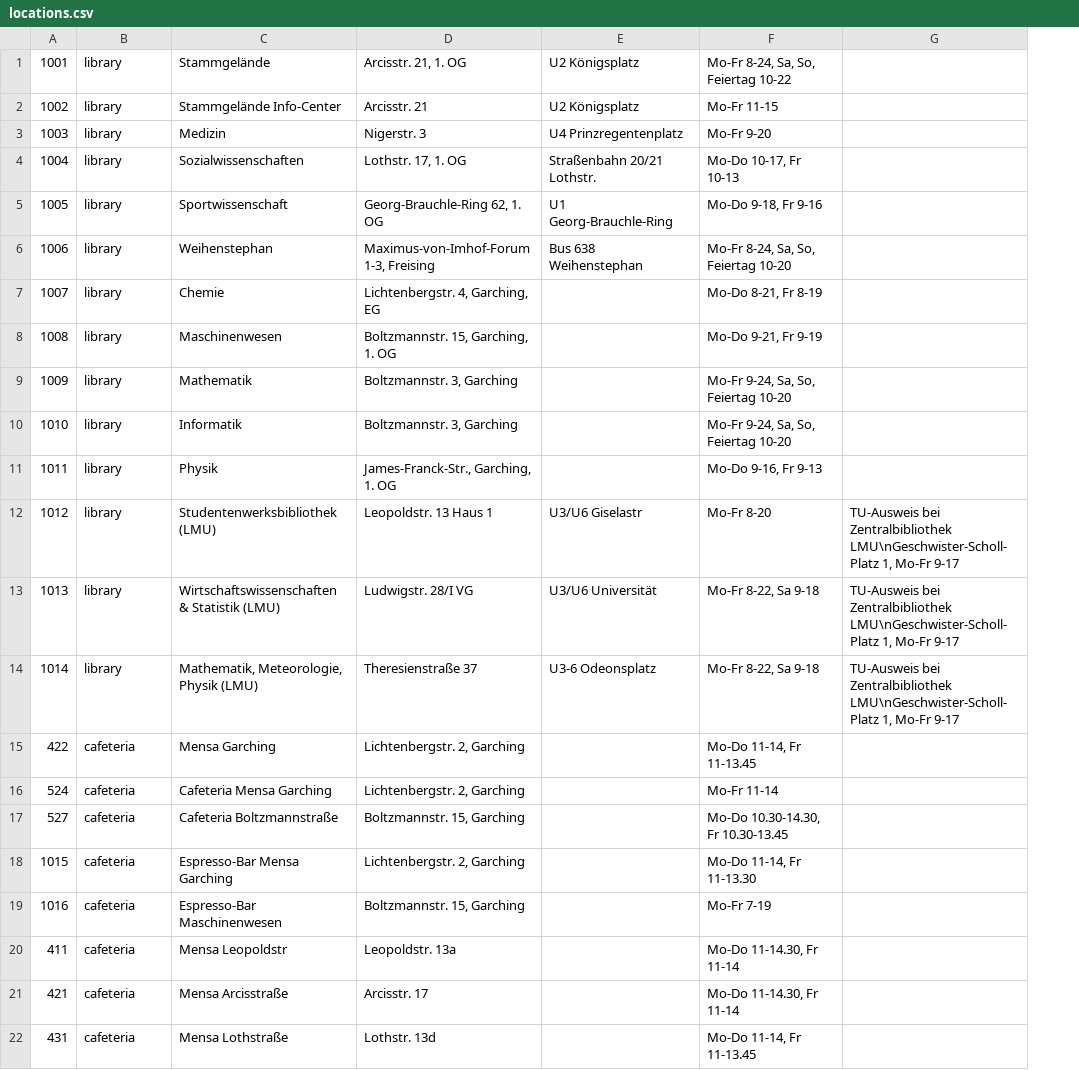
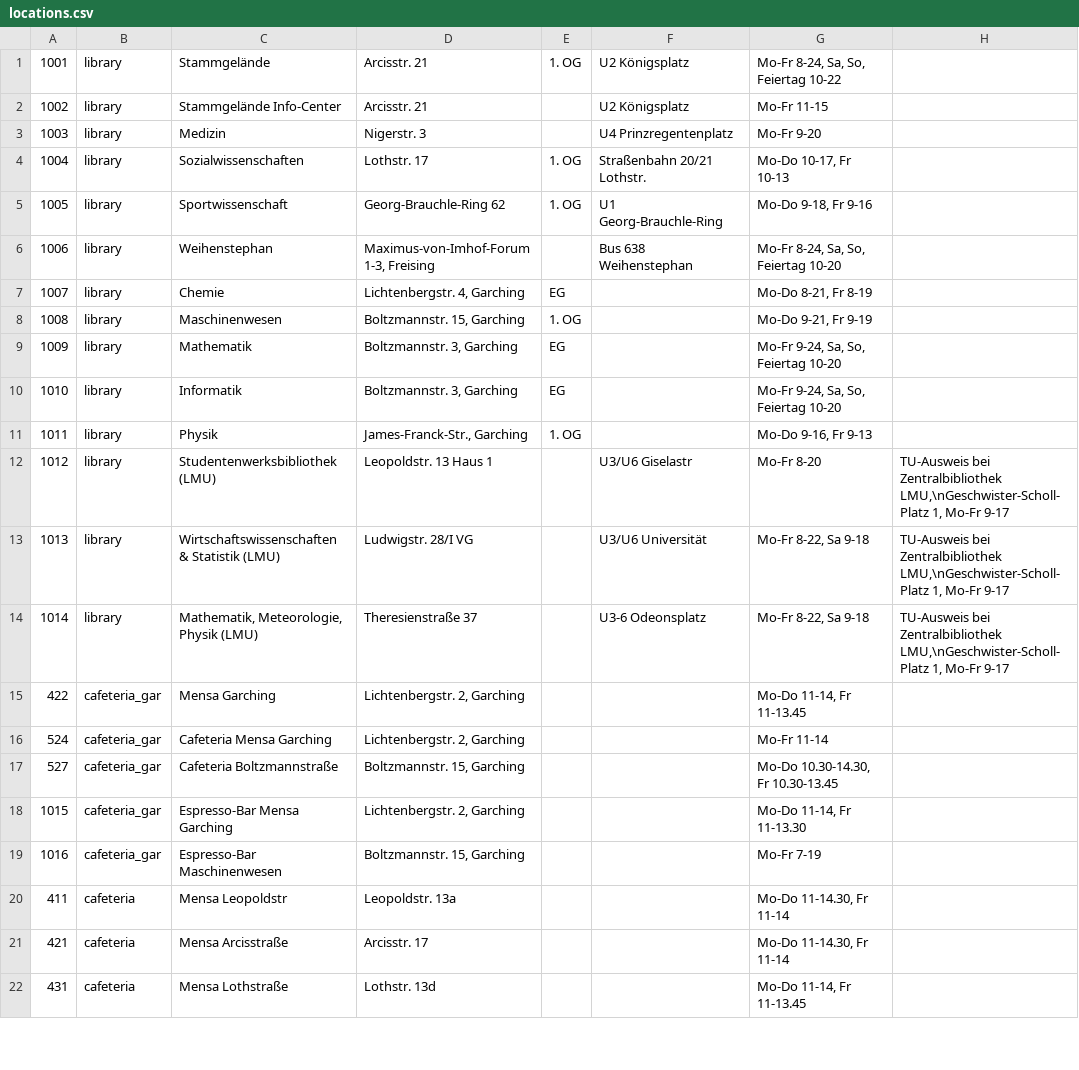
Before and after one commit to thbley/tum-campus, a CSV file: assets/locations.csv, drawn as a sheet; only a part is shown; addresses are those after the commit; the diff covers the shown part only; the diff names each change by its address in the sheet, - before the commit and + after, or states it on an @@ line.

Commit message:
split room column, added new categories

```diff
--- a/assets/locations.csv
+++ b/assets/locations.csv
+column E, rows 1-11: 1. OG |  |  | 1. OG | 1. OG |  | EG | 1. OG | EG | EG | 1. OG
-D1: Arcisstr. 21, 1. OG
+D1: Arcisstr. 21
-D4: Lothstr. 17, 1. OG
+D4: Lothstr. 17
-D5: Georg-Brauchle-Ring 62, 1. OG
+D5: Georg-Brauchle-Ring 62
-D7: Lichtenbergstr. 4, Garching, EG
+D7: Lichtenbergstr. 4, Garching
-D8: Boltzmannstr. 15, Garching, 1. OG
+D8: Boltzmannstr. 15, Garching
-D11: James-Franck-Str., Garching, 1. OG
+D11: James-Franck-Str., Garching
-H12:H14: …bei Zentralbibliothek LMU\nGeschwister-Scholl-Platz 1, Mo-Fr…
+H12:H14: …bei Zentralbibliothek LMU,\nGeschwister-Scholl-Platz 1, Mo-Fr…
-B15:B19: cafeteria
+B15:B19: cafeteria_gar
```
Also changed, not shown: 2 added rows, 2 removed rows and 12 edited cells elsewhere in this file.
